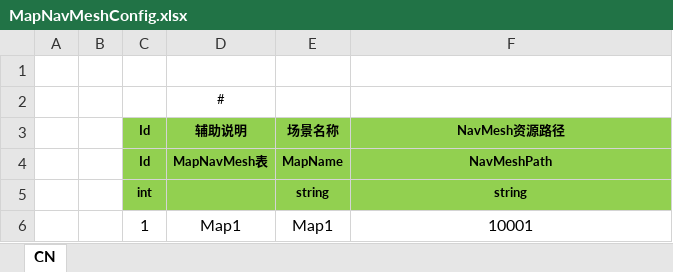
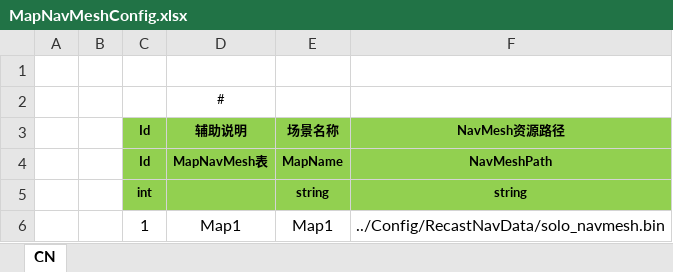
Before and after one commit to susices/ET, an Excel workbook: Excel/MapNavMeshConfig.xlsx, sheet CN, drawn as a sheet; values as stored, in another font and other column widths than the file's, no borders; the diff names each change by its address in the sheet, - before the commit and + after, or states it on an @@ line.

```diff
--- a/Excel/MapNavMeshConfig.xlsx (sheet CN)
+++ b/Excel/MapNavMeshConfig.xlsx (sheet CN)
-F6 (NavMesh资源路径): 10001
+F6 (NavMesh资源路径): ../Config/RecastNavData/solo_navmesh.bin
```
Also changed, not shown: 5 other files.
